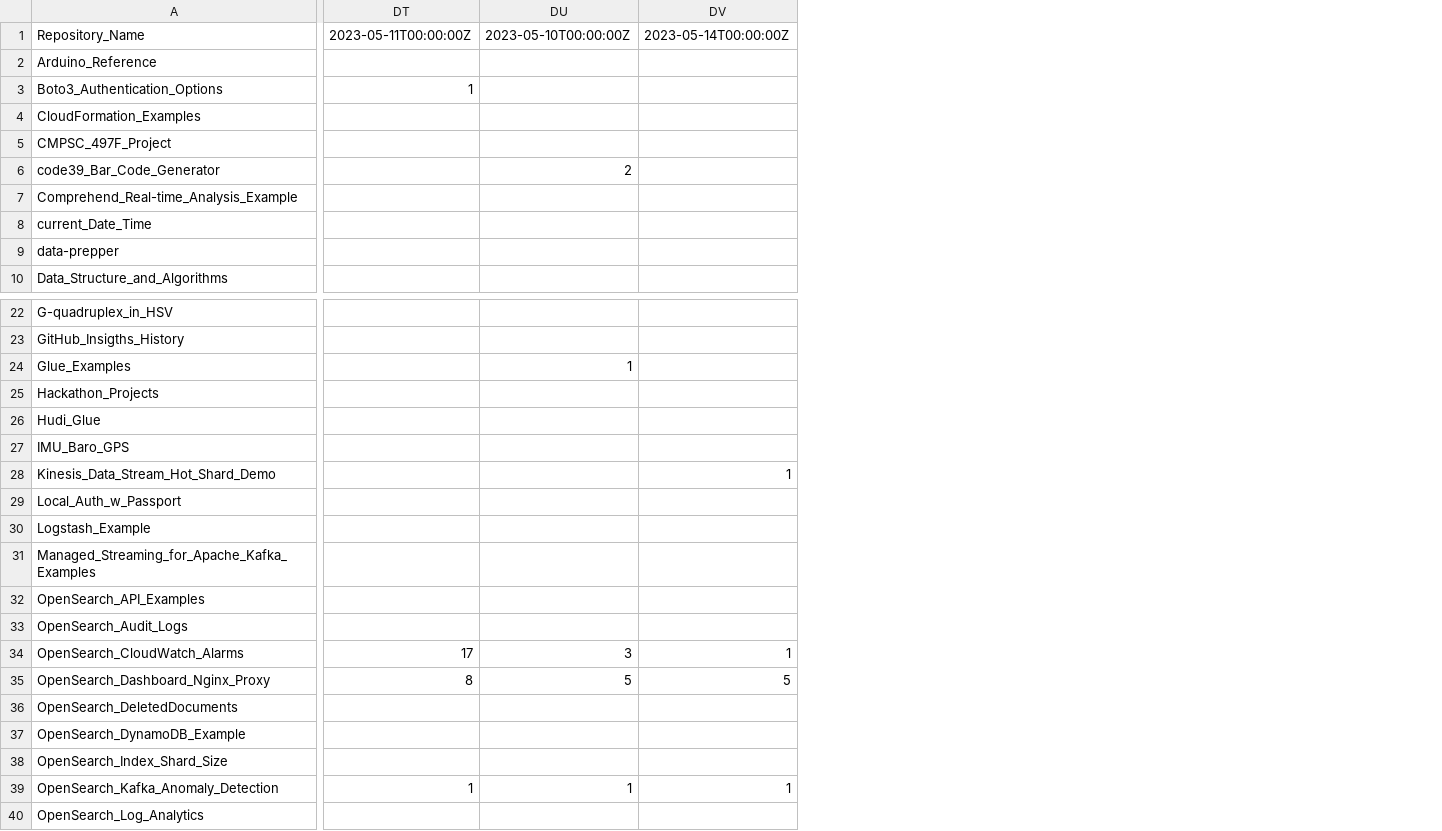
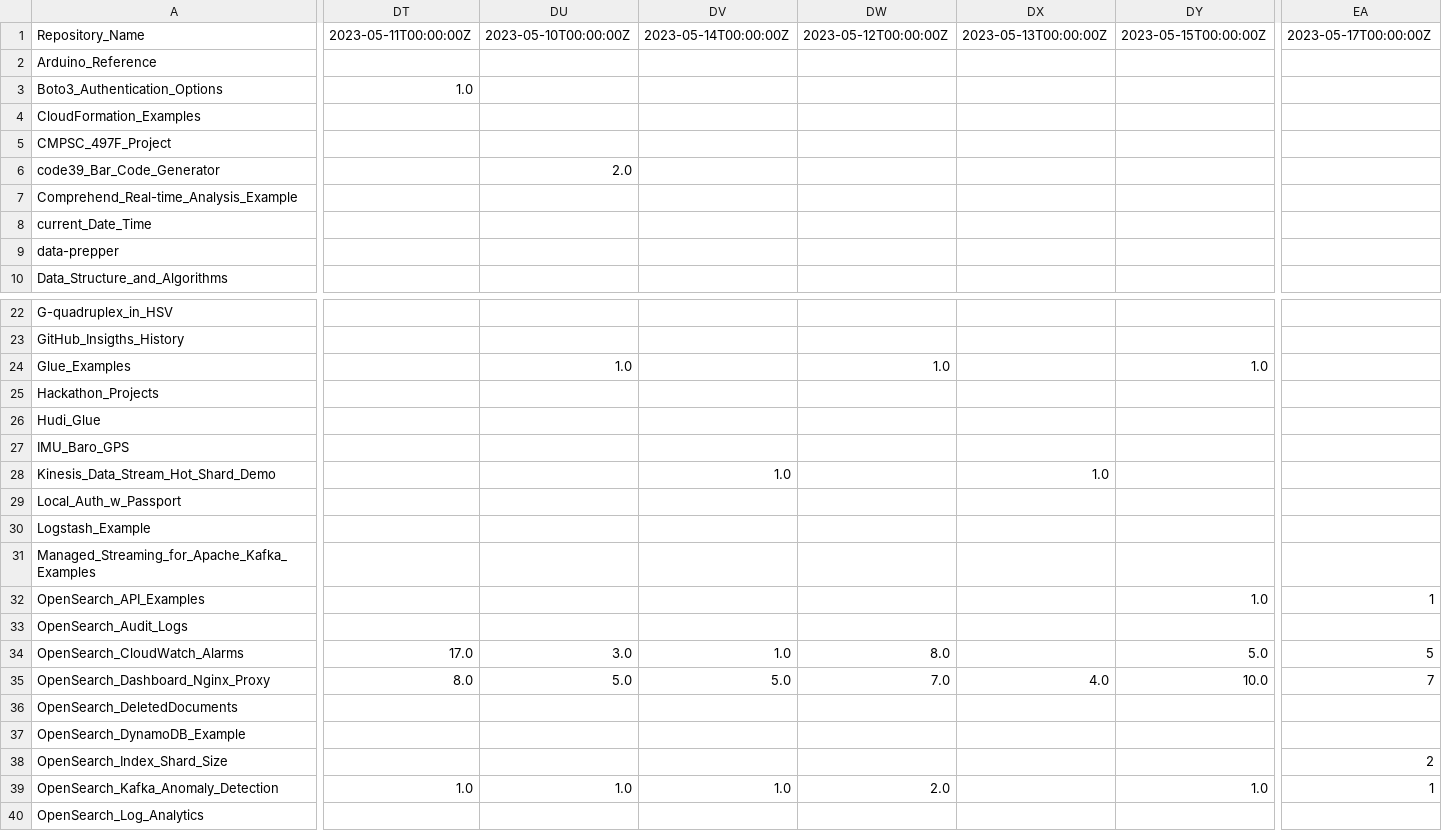
Before and after one commit to ev2900/GitHub_Insigths_History, a CSV file: Metric_Collection/Metric_Data/unique_visits.csv, drawn as a sheet; only a part is shown, gaps mark what is left out; removed rows and columns are numbered as before the commit, all else as after; the diff covers the shown part only; the diff names each change by its address in the sheet, - before the commit and + after, or states it on an @@ line.

```diff
--- a/Metric_Collection/Metric_Data/unique_visits.csv
+++ b/Metric_Collection/Metric_Data/unique_visits.csv
-column DT, rows 1-3: 2023-05-11T00:00:00Z |  | 1; rows 34-39: 17 | 8 |  |  |  | 1
-column DU, rows 1-6: 2023-05-10T00:00:00Z |  |  |  |  | 2; rows 24-39: 1 |  |  |  |  |  |  |  |  |  | 3 | 5 |  |  |  | 1
+column DT, rows 1-3: 2023-05-11T00:00:00Z |  | 1.0; rows 34-39: 17.0 | 8.0 |  |  |  | 1.0
+column DU, rows 1-6: 2023-05-10T00:00:00Z |  |  |  |  | 2.0; rows 24-39: 1.0 |  |  |  |  |  |  |  |  |  | 3.0 | 5.0 |  |  |  | 1.0
+column DV, row 1: 2023-05-14T00:00:00Z; rows 28-39: 1.0 |  |  |  |  |  | 1.0 | 5.0 |  |  |  | 1.0
+column DW, row 1: 2023-05-12T00:00:00Z; rows 24-39: 1.0 |  |  |  |  |  |  |  |  |  | 8.0 | 7.0 |  |  |  | 2.0
+column DX, row 1: 2023-05-13T00:00:00Z; rows 28-35: 1.0 |  |  |  |  |  |  | 4.0
+column DY, row 1: 2023-05-15T00:00:00Z; rows 24-39: 1.0 |  |  |  |  |  |  |  | 1.0 |  | 5.0 | 10.0 |  |  |  | 1.0
-EA1: 2023-05-14T00:00:00Z
+EA1: 2023-05-17T00:00:00Z
-EA28: 1
+EA28: (empty)
-EA32: (empty)
+EA32: 1
-EA34: 1
+EA34: 5
-EA35: 5
+EA35: 7
-EA38: (empty)
+EA38: 2
```
Also changed, not shown: 1 added column, 3 removed columns and 12 edited cells elsewhere in this file, Metric_Collection/Metric_Data/views.csv.
